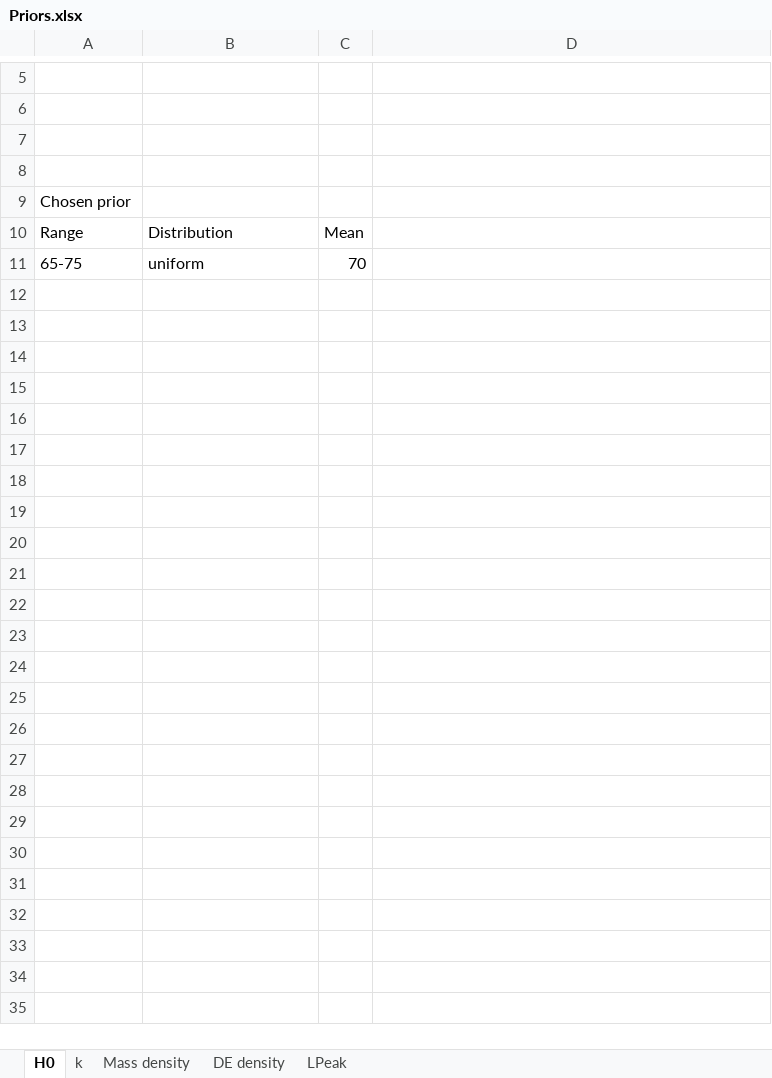
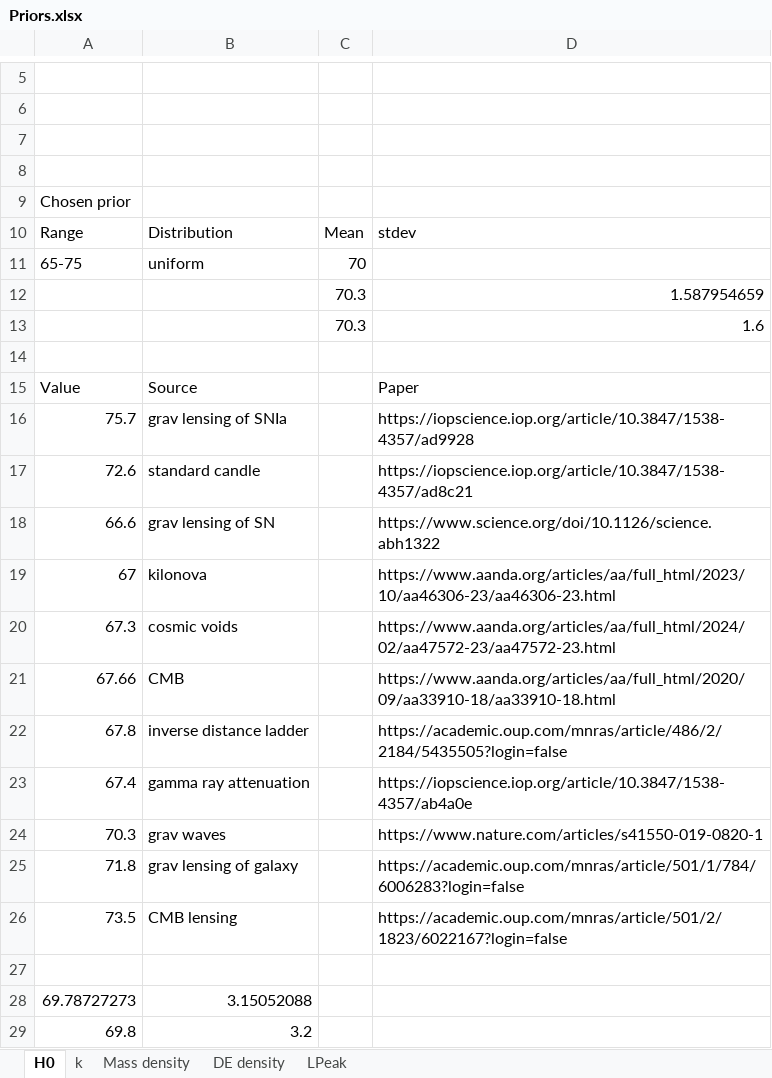
Before and after one commit to LightningMinion/Supernova-Cosmology, an Excel workbook: Priors.xlsx, sheet H0, drawn as a sheet; only a part is shown, gaps mark what is left out; values as stored, in another font and other column widths than the file's, no borders; the diff names each change by its address in the sheet, - before the commit and + after, or states it on an @@ line.

```diff
--- a/Priors.xlsx (sheet H0)
+++ b/Priors.xlsx (sheet H0)
-D10: (empty)
+D10: stdev
+row 12:  |  | 70.3 | 1.587954659
+row 13:  |  | 70.3 | 1.6
+row 14: (empty)
+row 15: Value | Source |  | Paper
+row 16: 75.7 | grav lensing of SNIa |  | https://iopscience.iop.org/article/10.3847/1538-4357/ad9928
+row 17: 72.6 | standard candle |  | https://iopscience.iop.org/article/10.3847/1538-4357/ad8c21
+row 18: 66.6 | grav lensing of SN |  | https://www.science.org/doi/10.1126/science.abh1322
+row 19: 67 | kilonova |  | https://www.aanda.org/articles/aa/full_html/2023/10/aa46306-23/aa46306-23.html
+row 20: 67.3 | cosmic voids |  | https://www.aanda.org/articles/aa/full_html/2024/02/aa47572-23/aa47572-23.html
+row 21: 67.66 | CMB |  | https://www.aanda.org/articles/aa/full_html/2020/09/aa33910-18/aa33910-18.html
+row 22: 67.8 | inverse distance ladder |  | https://academic.oup.com/mnras/article/486/2/2184/5435505?login=false
+row 23: 67.4 | gamma ray attenuation |  | https://iopscience.iop.org/article/10.3847/1538-4357/ab4a0e
+row 24: 70.3 | grav waves |  | https://www.nature.com/articles/s41550-019-0820-1
+row 25: 71.8 | grav lensing of galaxy |  | https://academic.oup.com/mnras/article/501/1/784/6006283?login=false
+row 26: 73.5 | CMB lensing |  | https://academic.oup.com/mnras/article/501/2/1823/6022167?login=false
+row 27: (empty)
+row 28: 69.78727273 | 3.15052088
+row 29: 69.8 | 3.2
```
Also changed, not shown: sheet Mass density, 23 other files.
